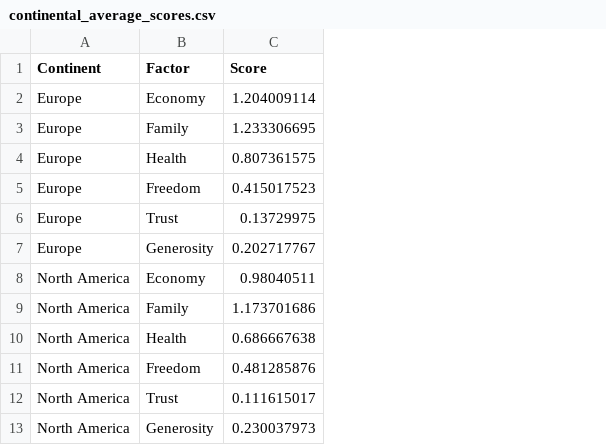
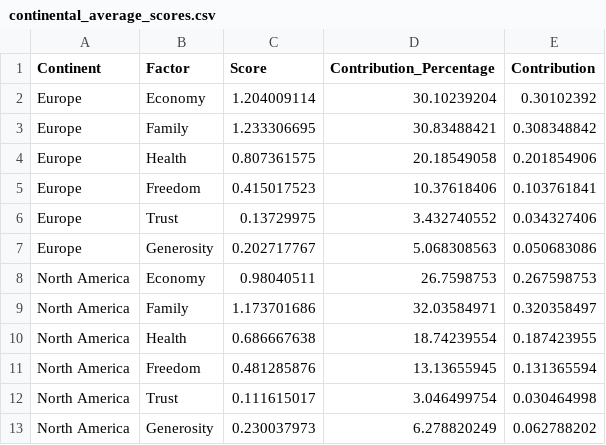
Before and after one commit to melvinalex7/FIT3179, a CSV file: Assignment_2/data/continental_average_scores.csv, drawn as a sheet; only a part is shown; the diff names each change by its address in the sheet, - before the commit and + after, or states it on an @@ line.

Commit message:
Update continental_average_scores.csv

```diff
--- a/Assignment_2/data/continental_average_scores.csv
+++ b/Assignment_2/data/continental_average_scores.csv
+column D (Contribution_Percentage), rows 2-13: 30.10239204 | 30.83488421 | 20.18549058 | 10.37618406 | 3.432740552 | 5.068308563 | 26.7598753 | 32.03584971 | 18.74239554 | 13.13655945 | 3.046499754 | 6.278820249
+column E (Contribution), rows 2-13: 0.30102392 | 0.308348842 | 0.201854906 | 0.103761841 | 0.034327406 | 0.050683086 | 0.267598753 | 0.320358497 | 0.187423955 | 0.131365594 | 0.030464998 | 0.062788202
```
